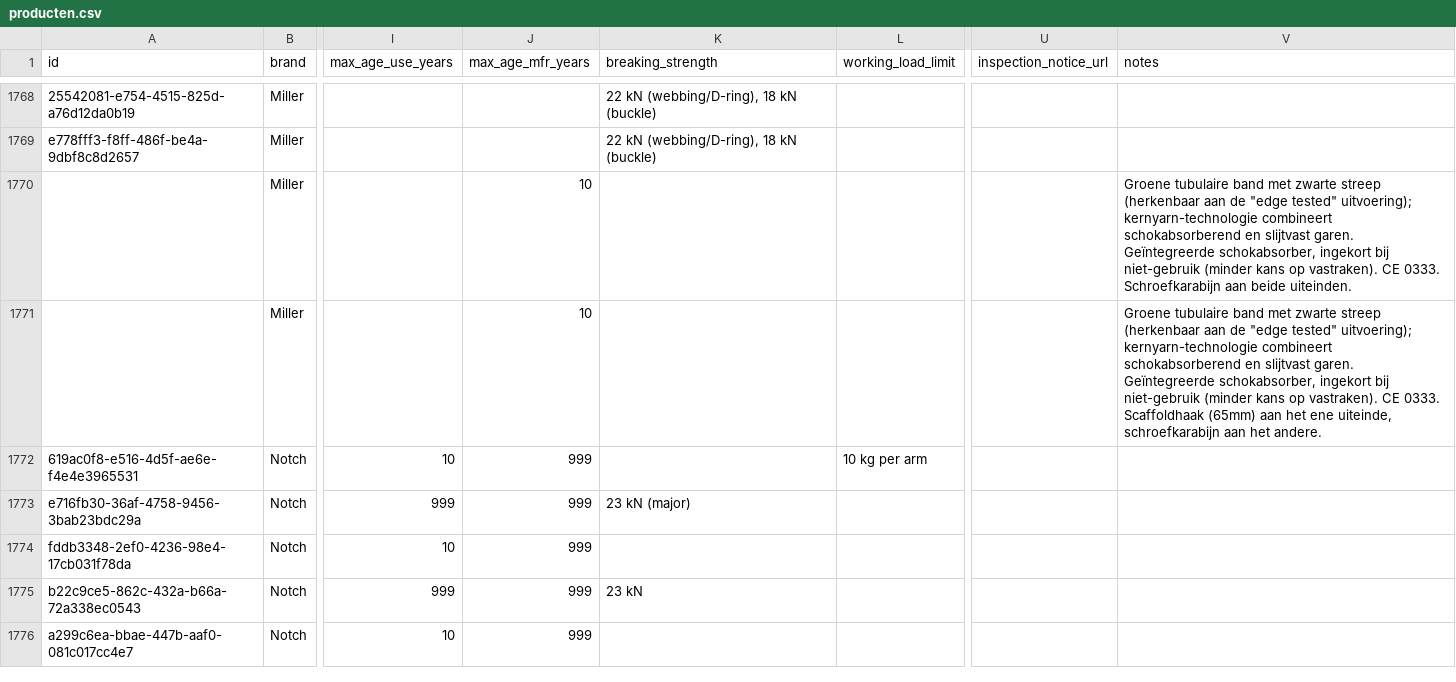
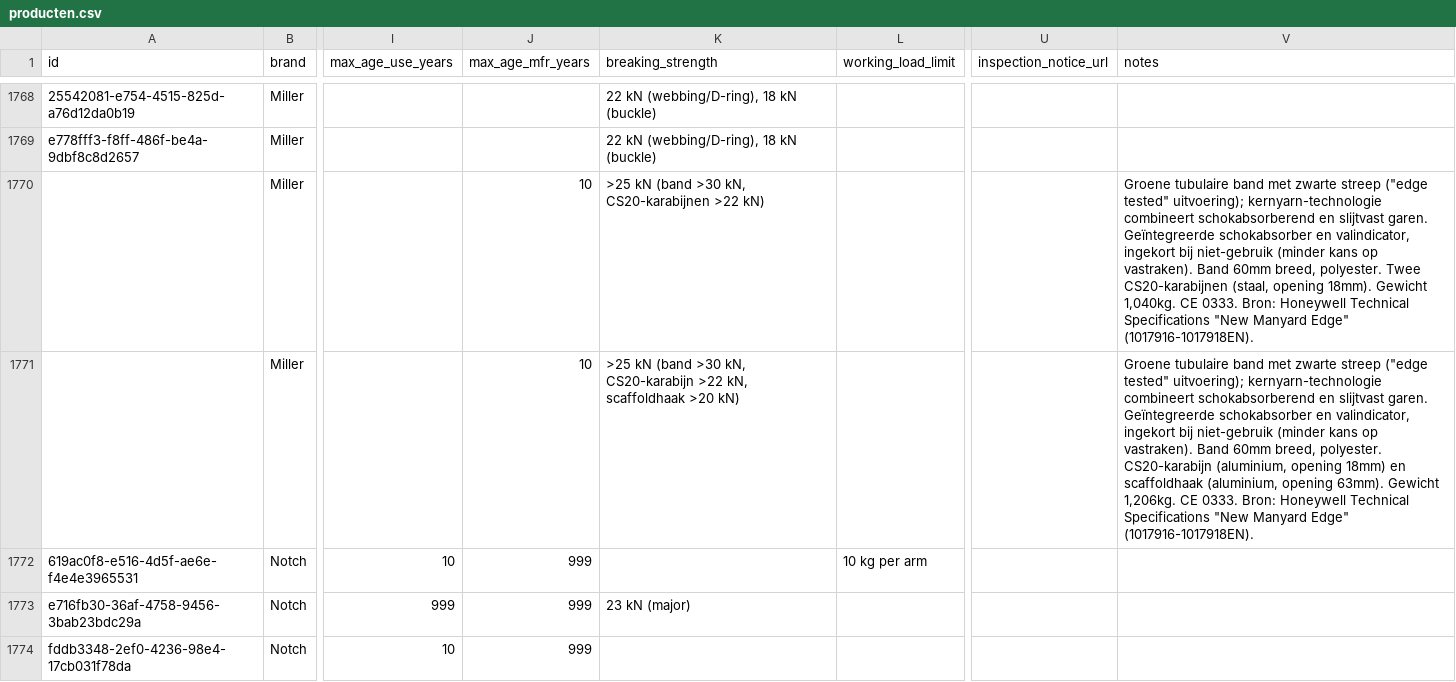
Before and after one commit to Gearonimo-app/gearonimo, a CSV file: catalog/producten.csv, drawn as a sheet; only a part is shown, gaps mark what is left out; the shorter side is filled out with more unchanged rows; the diff names each change by its address in the sheet, - before the commit and + after, or states it on an @@ line.

```diff
--- a/catalog/producten.csv
+++ b/catalog/producten.csv
-K1770 (breaking_strength): (empty)
+K1770 (breaking_strength): >25 kN (band >30 kN, CS20-karabijnen >22 kN)
-V1770 (notes): …zwarte streep (herkenbaar aan de "edge tested" uitvoering); kernyarn-technologie combineert schokabsorberend en slijtvast garen. Geïntegreerde schokabsorber, ingekort bij niet-gebruik (minder kans op vastraken). CE 0333. Schroefkarabijn aan beide uiteinden.
+V1770 (notes): …zwarte streep ("edge tested" uitvoering); kernyarn-technologie combineert schokabsorberend en slijtvast garen. Geïntegreerde schokabsorber en valindicator, ingekort bij niet-gebruik (minder kans op vastraken). Band 60mm breed, polyester. Twee CS20-karabijnen (staal, opening 18mm). Gewicht 1,040kg. CE 0333. Bron: Honeywell Technical Specifications "New Manyard Edge" (1017916-1017918EN).
-K1771 (breaking_strength): (empty)
+K1771 (breaking_strength): >25 kN (band >30 kN, CS20-karabijn >22 kN, scaffoldhaak >20 kN)
-V1771 (notes): …zwarte streep (herkenbaar aan de "edge tested" uitvoering); kernyarn-technologie combineert schokabsorberend en slijtvast garen. Geïntegreerde schokabsorber, ingekort bij niet-gebruik (minder kans op vastraken). CE 0333. Scaffoldhaak (65mm) aan het ene uiteinde, schroefkarabijn aan het andere.
+V1771 (notes): …zwarte streep ("edge tested" uitvoering); kernyarn-technologie combineert schokabsorberend en slijtvast garen. Geïntegreerde schokabsorber en valindicator, ingekort bij niet-gebruik (minder kans op vastraken). Band 60mm breed, polyester. CS20-karabijn (aluminium, opening 18mm) en scaffoldhaak (aluminium, opening 63mm). Gewicht 1,206kg. CE 0333. Bron: Honeywell Technical Specifications "New Manyard Edge" (1017916-1017918EN).
```
